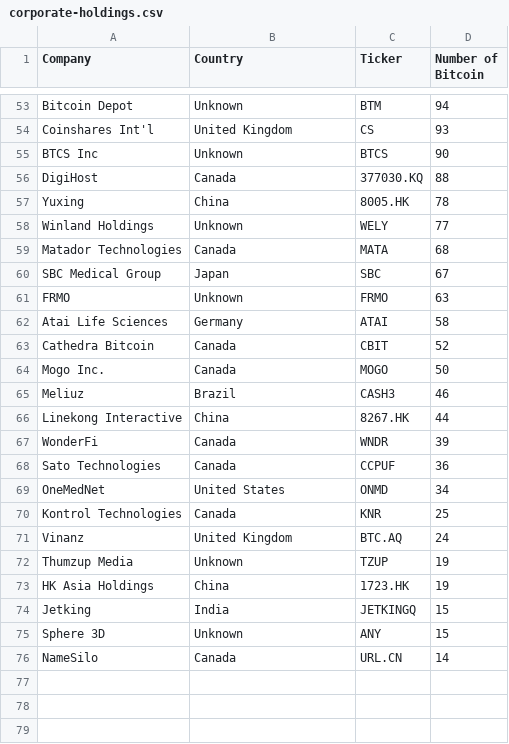
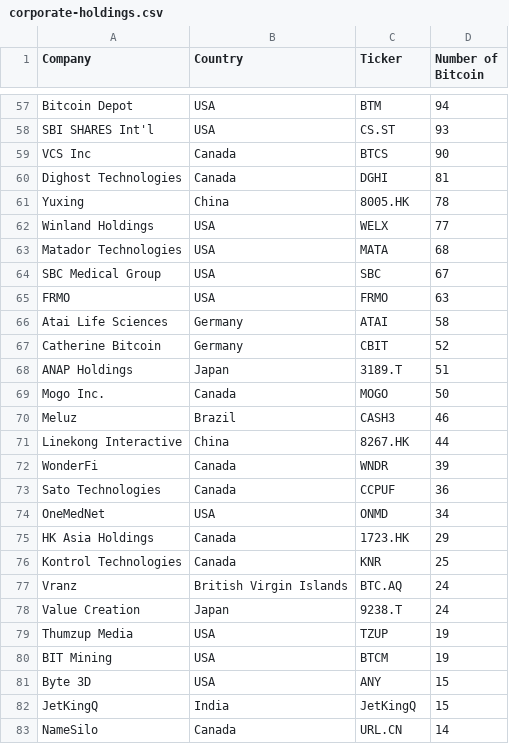
Before and after one commit to radu-chc/btc-holdings-data, a CSV file: corporate-holdings.csv, drawn as a sheet; only a part is shown, gaps mark what is left out; removed rows and columns are numbered as before the commit, all else as after; the diff covers the shown part only; the diff names each change by its address in the sheet, - before the commit and + after, or states it on an @@ line.

Commit message:
Update corporate-holdings.csv

```diff
--- a/corporate-holdings.csv
+++ b/corporate-holdings.csv
-B57 (Country): Unknown
+B57 (Country): USA
-row 54: Coinshares Int'l | United Kingdom | CS | 93
+row 58: SBI SHARES Int'l | USA | CS.ST | 93
-A59 (Company): BTCS Inc
+A59 (Company): VCS Inc
-B59 (Country): Unknown
+B59 (Country): Canada
-row 56: DigiHost | Canada | 377030.KQ | 88
+row 60: Dighost Technologies | Canada | DGHI | 81
-B62 (Country): Unknown
+B62 (Country): USA
-C62 (Ticker): WELY
+C62 (Ticker): WELX
-B63 (Country): Canada
+B63 (Country): USA
-B64 (Country): Japan
+B64 (Country): USA
-B65 (Country): Unknown
+B65 (Country): USA
-A67 (Company): Cathedra Bitcoin
+A67 (Company): Catherine Bitcoin
-B67 (Country): Canada
+B67 (Country): Germany
+row 68: ANAP Holdings | Japan | 3189.T | 51
-A70 (Company): Meliuz
+A70 (Company): Meluz
-B74 (Country): United States
+B74 (Country): USA
+row 75: HK Asia Holdings | Canada | 1723.HK | 29
-A77 (Company): Vinanz
+A77 (Company): Vranz
-B77 (Country): United Kingdom
+B77 (Country): British Virgin Islands
+row 78: Value Creation | Japan | 9238.T | 24
-B79 (Country): Unknown
+B79 (Country): USA
-row 73: HK Asia Holdings | China | 1723.HK | 19
+row 80: BIT Mining | USA | BTCM | 19
+row 81: Byte 3D | USA | ANY | 15
-A82 (Company): Jetking
+A82 (Company): JetKingQ
-C82 (Ticker): JETKINGQ
+C82 (Ticker): JetKingQ
-row 75: Sphere 3D | Unknown | ANY | 15
```
Also changed, not shown: 12 added rows, 8 removed rows and 44 edited cells elsewhere in this file.
